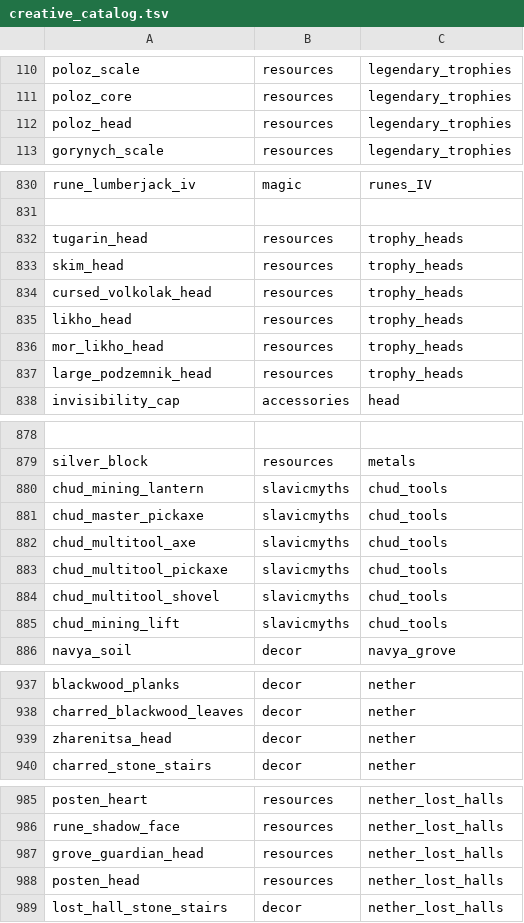
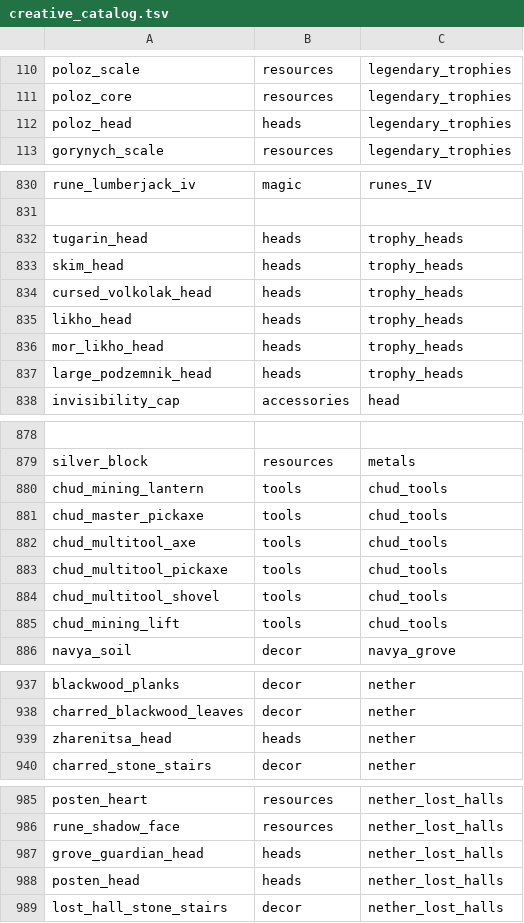
Before and after one commit to Deserag/slavic-myths, a TSV file: src/main/resources/assets/slavicmyths/creative_catalog.tsv, drawn as a sheet; only a part is shown, gaps mark what is left out; the diff covers the shown part only; the diff names each change by its address in the sheet, - before the commit and + after, or states it on an @@ line.

Commit message:
fix(hell): owner QA corrections for creative tabs, bow ammo and royal cape

```diff
--- a/src/main/resources/assets/slavicmyths/creative_catalog.tsv
+++ b/src/main/resources/assets/slavicmyths/creative_catalog.tsv
-B112: resources
+B112: heads
-B832:B837: resources
+B832:B837: heads
-B880:B885: slavicmyths
+B880:B885: tools
-B939: decor
+B939: heads
-B987:B988: resources
+B987:B988: heads
```
Also changed, not shown: 1 edited cell elsewhere in this file.
